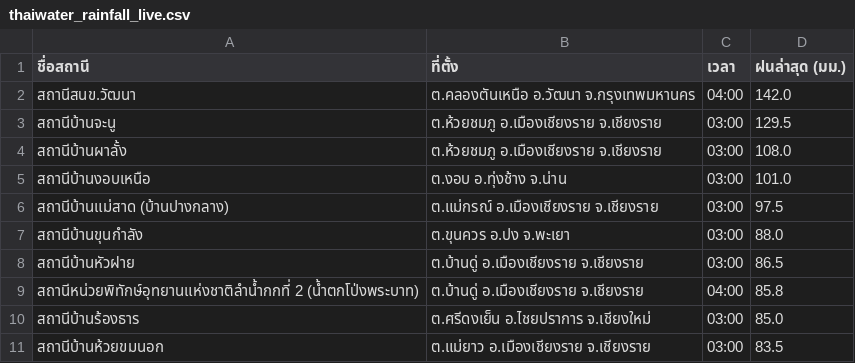
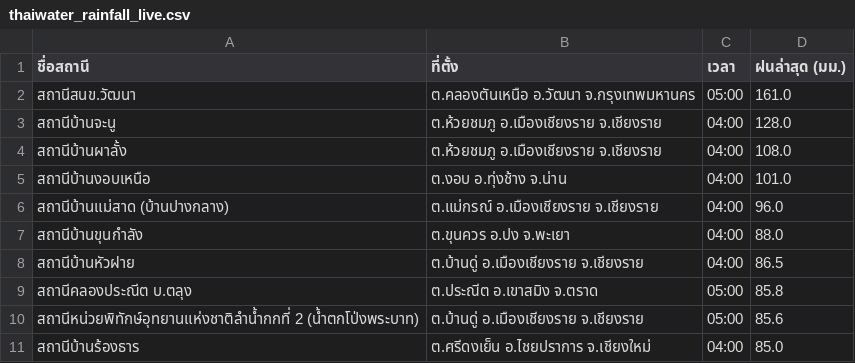
Before and after one commit to chaleeexez/scraper, a CSV file: thaiwater_rainfall_live.csv, drawn as a sheet.

```diff
--- a/thaiwater_rainfall_live.csv
+++ b/thaiwater_rainfall_live.csv
@@ -1,11 +1,11 @@
 ชื่อสถานี,ที่ตั้ง,เวลา,ฝนล่าสุด (มม.)
-สถานีสนข.วัฒนา,ต.คลองตันเหนือ อ.วัฒนา จ.กรุงเทพมหานคร,04:00,142.0
-สถานีบ้านจะนู,ต.ห้วยชมภู อ.เมืองเชียงราย จ.เชียงราย,03:00,129.5
-สถานีบ้านผาลั้ง,ต.ห้วยชมภู อ.เมืองเชียงราย จ.เชียงราย,03:00,108.0
-สถานีบ้านงอบเหนือ,ต.งอบ อ.ทุ่งช้าง จ.น่าน,03:00,101.0
-สถานีบ้านแม่สาด (บ้านปางกลาง),ต.แม่กรณ์ อ.เมืองเชียงราย จ.เชียงราย,03:00,97.5
-สถานีบ้านขุนกำลัง,ต.ขุนควร อ.ปง จ.พะเยา,03:00,88.0
-สถานีบ้านหัวฝาย,ต.บ้านดู่ อ.เมืองเชียงราย จ.เชียงราย,03:00,86.5
-สถานีหน่วยพิทักษ์อุทยานแห่งชาติลำน้ำกกที่ 2 (น้ำตกโป่งพระบาท),ต.บ้านดู่ อ.เมืองเชียงราย จ.เชียงราย,04:00,85.8
-สถานีบ้านร้องธาร,ต.ศรีดงเย็น อ.ไชยปราการ จ.เชียงใหม่,03:00,85.0
-สถานีบ้านห้วยขมนอก,ต.แม่ยาว อ.เมืองเชียงราย จ.เชียงราย,03:00,83.5
+สถานีสนข.วัฒนา,ต.คลองตันเหนือ อ.วัฒนา จ.กรุงเทพมหานคร,05:00,161.0
+สถานีบ้านจะนู,ต.ห้วยชมภู อ.เมืองเชียงราย จ.เชียงราย,04:00,128.0
+สถานีบ้านผาลั้ง,ต.ห้วยชมภู อ.เมืองเชียงราย จ.เชียงราย,04:00,108.0
+สถานีบ้านงอบเหนือ,ต.งอบ อ.ทุ่งช้าง จ.น่าน,04:00,101.0
+สถานีบ้านแม่สาด (บ้านปางกลาง),ต.แม่กรณ์ อ.เมืองเชียงราย จ.เชียงราย,04:00,96.0
+สถานีบ้านขุนกำลัง,ต.ขุนควร อ.ปง จ.พะเยา,04:00,88.0
+สถานีบ้านหัวฝาย,ต.บ้านดู่ อ.เมืองเชียงราย จ.เชียงราย,04:00,86.5
+สถานีคลองประณีต บ.ตลุง,ต.ประณีต อ.เขาสมิง จ.ตราด,05:00,85.8
+สถานีหน่วยพิทักษ์อุทยานแห่งชาติลำน้ำกกที่ 2 (น้ำตกโป่งพระบาท),ต.บ้านดู่ อ.เมืองเชียงราย จ.เชียงราย,05:00,85.6
+สถานีบ้านร้องธาร,ต.ศรีดงเย็น อ.ไชยปราการ จ.เชียงใหม่,04:00,85.0
```
